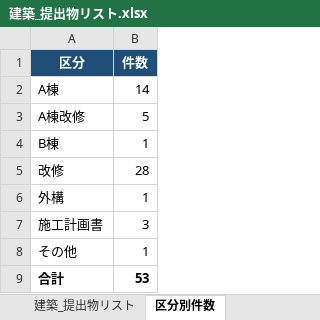
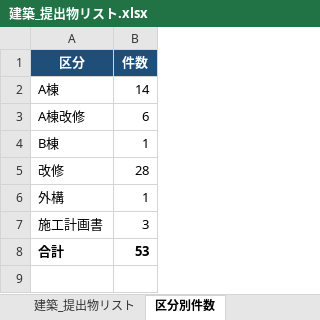
Before and after one commit to tutomukoyama1026-cpu/test-repo, an Excel workbook: 名古屋_提出物/建築_提出物リスト.xlsx, sheet 区分別件数, drawn as a sheet; values as stored, in another font and other column widths than the file's, no borders; the diff names each change by its address in the sheet, - before the commit and + after, or states it on an @@ line.

```diff
--- a/名古屋_提出物/建築_提出物リスト.xlsx (sheet 区分別件数)
+++ b/名古屋_提出物/建築_提出物リスト.xlsx (sheet 区分別件数)
-B3 (件数): 5
+B3 (件数): 6
-row 8: その他 | 1
```
Also changed, not shown: sheet 建築_提出物リスト.
